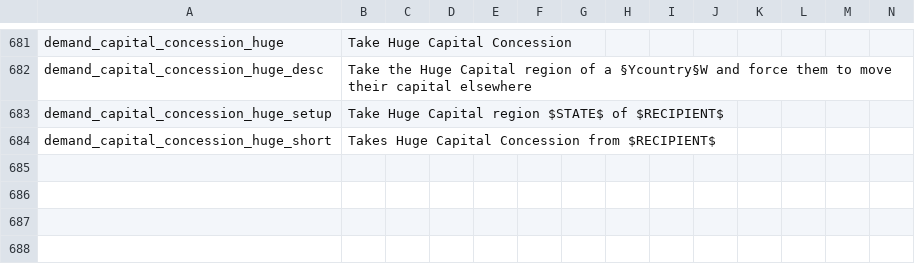
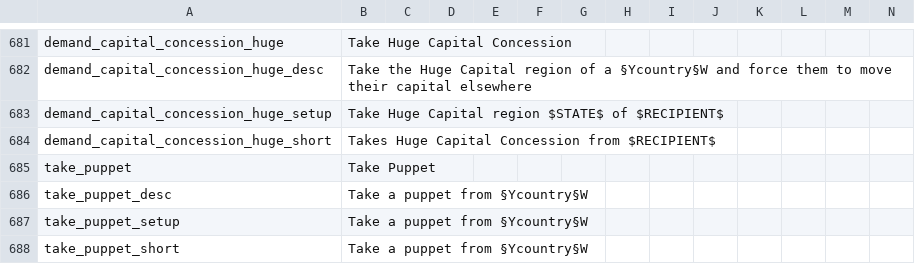
Before and after one commit to Proffan25/IGoR-PRF, a CSV file: localisation/PRF.csv, drawn as a sheet; only a part is shown, gaps mark what is left out; rows hold the shown columns only; the diff names each change by its address in the sheet, - before the commit and + after, or states it on an @@ line.

Commit message:
Added locs to Take Puppet cb

```diff
--- a/localisation/PRF.csv
+++ b/localisation/PRF.csv
+row 685: take_puppet | Take Puppet
+row 686: take_puppet_desc | Take a puppet from §Ycountry§W
+row 687: take_puppet_setup | Take a puppet from §Ycountry§W
+row 688: take_puppet_short | Take a puppet from §Ycountry§W
```
Also changed, not shown: 1 other file.
